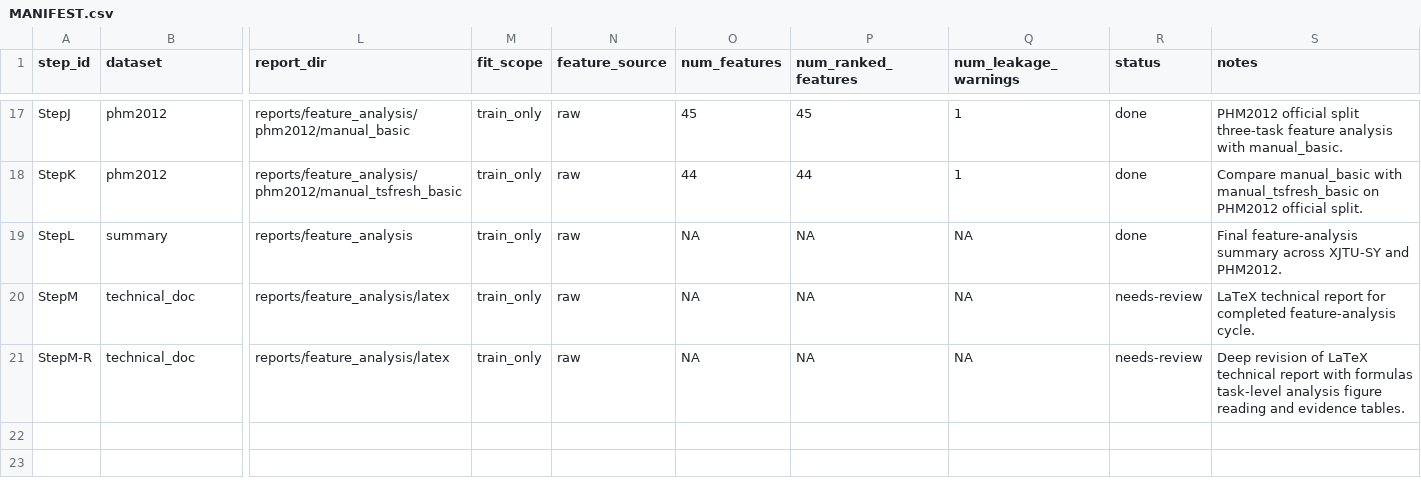
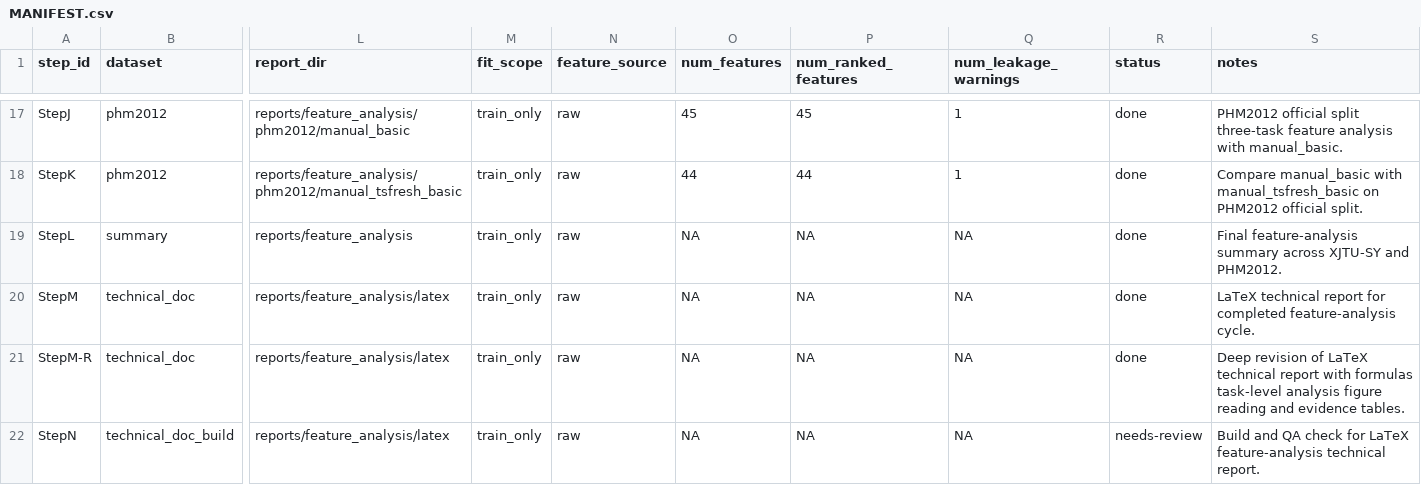
Before and after one commit to nev8r/phm, a CSV file: reports/feature_analysis/MANIFEST.csv, drawn as a sheet; only a part is shown, gaps mark what is left out; rows hold the shown columns only; the diff names each change by its address in the sheet, - before the commit and + after, or states it on an @@ line.

Commit message:
docs(feature-analysis): add LaTeX build QA

```diff
--- a/reports/feature_analysis/MANIFEST.csv
+++ b/reports/feature_analysis/MANIFEST.csv
-R20:R21 (status): needs-review
+R20:R21 (status): done
+row 22: StepN | technical_doc_build | reports/feature_analysis/latex | train_only | raw | NA | NA | NA | needs-review | Build and QA check for LaTeX feature-analysis technical report.
```
Also changed, not shown: 4 other files.
